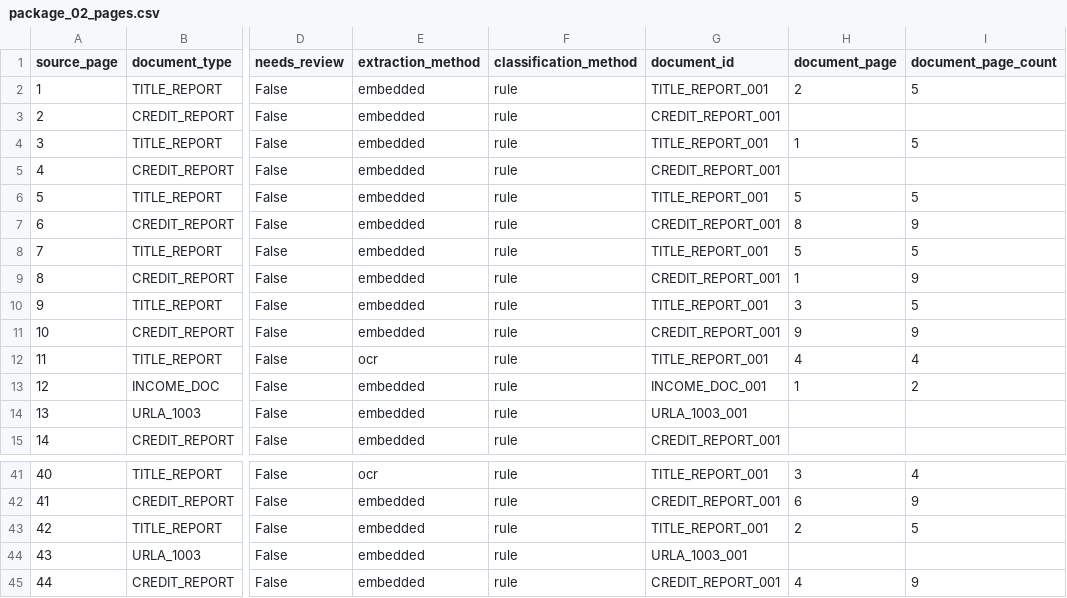
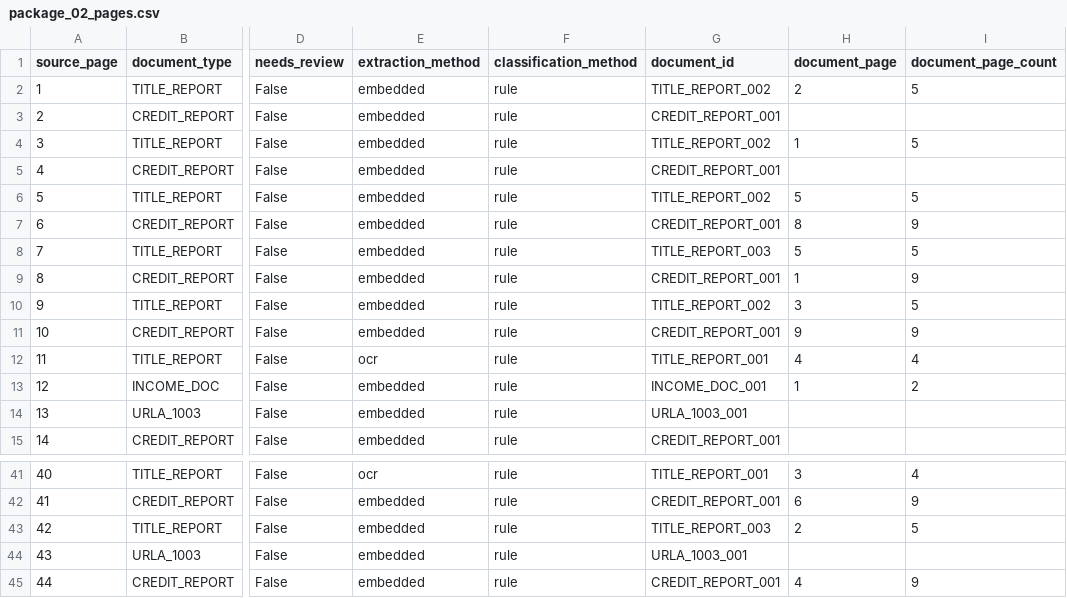
Before and after one commit to baegjonghyeon291-lab/mortgage-document-classifier, a CSV file: submission/package_02_pages.csv, drawn as a sheet; only a part is shown, gaps mark what is left out; the diff covers the shown part only; the diff names each change by its address in the sheet, - before the commit and + after, or states it on an @@ line.

Commit message:
Split repeated document instances

```diff
--- a/submission/package_02_pages.csv
+++ b/submission/package_02_pages.csv
-G2 (document_id): TITLE_REPORT_001
+G2 (document_id): TITLE_REPORT_002
-G4 (document_id): TITLE_REPORT_001
+G4 (document_id): TITLE_REPORT_002
-G6 (document_id): TITLE_REPORT_001
+G6 (document_id): TITLE_REPORT_002
-G8 (document_id): TITLE_REPORT_001
+G8 (document_id): TITLE_REPORT_003
-G10 (document_id): TITLE_REPORT_001
+G10 (document_id): TITLE_REPORT_002
-G43 (document_id): TITLE_REPORT_001
+G43 (document_id): TITLE_REPORT_003
```
Also changed, not shown: 8 edited cells elsewhere in this file, 9 other files.
